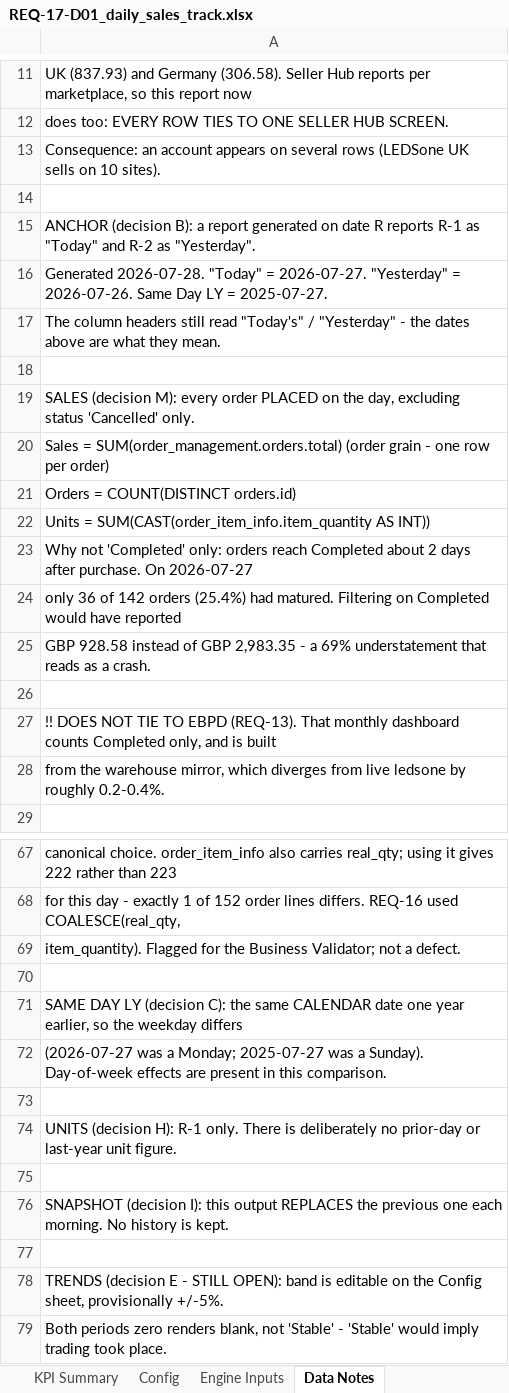
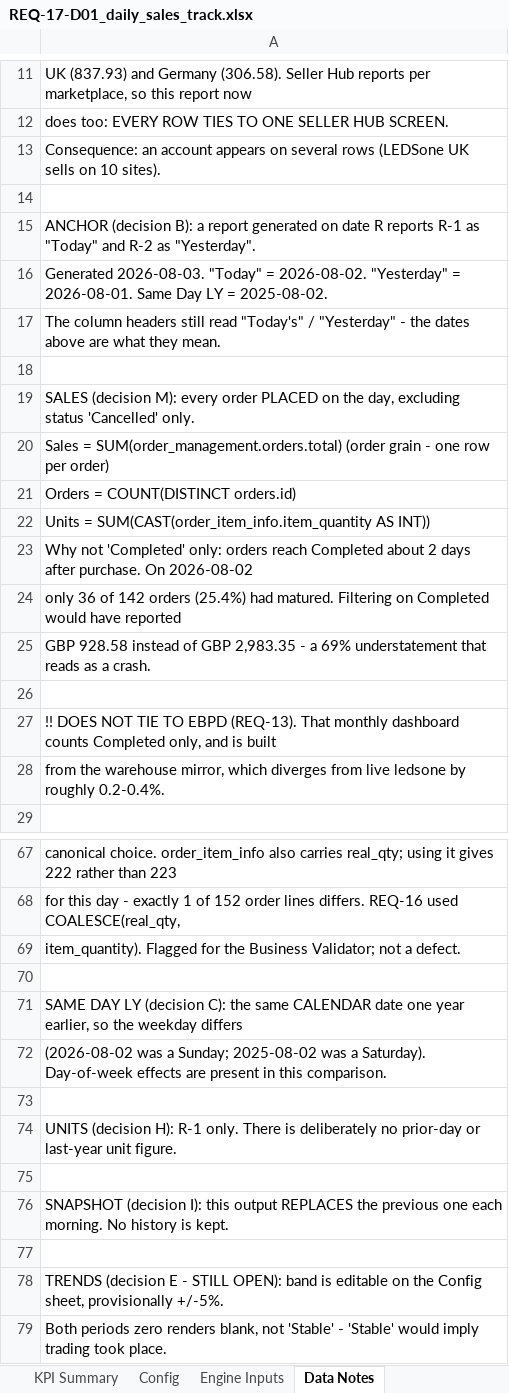
Before and after one commit to digitwebabiraj-byte/abiraj_aios, an Excel workbook: development/abiraj_mini_aios_workbench/projects/PRJ-2026-015_daily-sales-track/evidence/final_outputs/REQ-17_daily-sales-track/REQ-17-D01_daily_sales_track.xlsx, sheet Data Notes, drawn as a sheet; only a part is shown, gaps mark what is left out; values as stored, in another font and other column widths than the file's, no borders; the diff names each change by its address in the sheet, - before the commit and + after, or states it on an @@ line.

```diff
--- a/development/abiraj_mini_aios_workbench/projects/PRJ-2026-015_daily-sales-track/evidence/final_outputs/REQ-17_daily-sales-track/REQ-17-D01_daily_sales_track.xlsx (sheet Data Notes)
+++ b/development/abiraj_mini_aios_workbench/projects/PRJ-2026-015_daily-sales-track/evidence/final_outputs/REQ-17_daily-sales-track/REQ-17-D01_daily_sales_track.xlsx (sheet Data Notes)
-A16: Generated 2026-07-28. "Today" = 2026-07-27. "Yesterday" = 2026-07-26. Same Day LY = 2025-07-27.
+A16: Generated 2026-08-03. "Today" = 2026-08-02. "Yesterday" = 2026-08-01. Same Day LY = 2025-08-02.
-A23: …purchase. On 2026-07-27
+A23: …purchase. On 2026-08-02
-A72: (2026-07-27 was a Monday; 2025-07-27 was a Sunday). Day-of-week effects…
+A72: (2026-08-02 was a Sunday; 2025-08-02 was a Saturday). Day-of-week effects…
```
Also changed, not shown: sheet Daily Sales Track, sheet Engine Inputs, sheet KPI Summary, development/abiraj_mini_aios_workbench/projects/PRJ-2026-013_ebay-ppc-product-pause-automation/evidence/final_outputs/REQ-15_ebay-ppc-product-pause-automation/REQ-15-D01_eppa_pause_log.xlsx, 9 other files.
